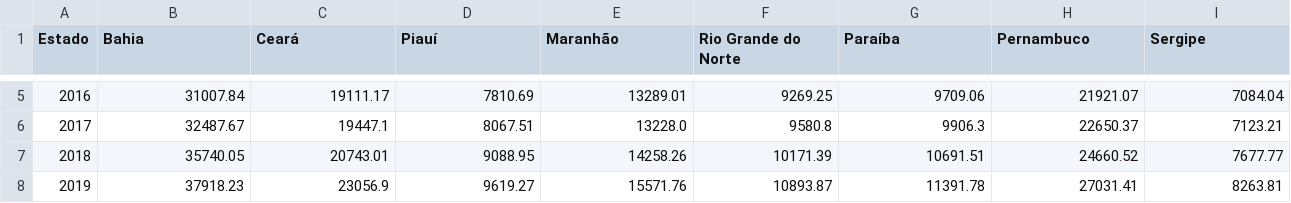
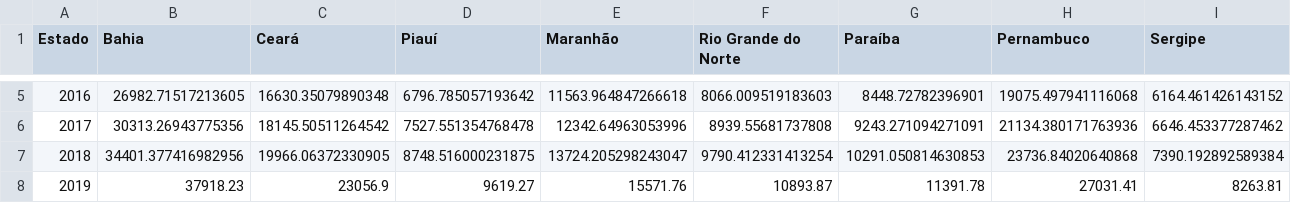
Before and after one commit to LuizAlexandre21/Indicadores_siops_brasil, a CSV file: src/Analise Regional/outputs_N_NE/Receita Total por Região - Nordeste.csv, drawn as a sheet; only a part is shown, gaps mark what is left out; the diff covers the shown part only; the diff names each change by its address in the sheet, - before the commit and + after, or states it on an @@ line.

Commit message:
Remove Distrito Federal datas

```diff
--- a/src/Analise Regional/outputs_N_NE/Receita Total por Região - Nordeste.csv
+++ b/src/Analise Regional/outputs_N_NE/Receita Total por Região - Nordeste.csv
-B5 (Bahia): 31007.84
+B5 (Bahia): 26982.71517213605
-C5 (Ceará): 19111.17
+C5 (Ceará): 16630.35079890348
-D5 (Piauí): 7810.69
+D5 (Piauí): 6796.785057193642
-E5 (Maranhão): 13289.01
+E5 (Maranhão): 11563.964847266618
-F5 (Rio Grande do Norte): 9269.25
+F5 (Rio Grande do Norte): 8066.009519183603
-G5 (Paraíba): 9709.06
+G5 (Paraíba): 8448.72782396901
-H5 (Pernambuco): 21921.07
+H5 (Pernambuco): 19075.497941116068
-I5 (Sergipe): 7084.04
+I5 (Sergipe): 6164.461426143152
-B6 (Bahia): 32487.67
+B6 (Bahia): 30313.26943775356
-C6 (Ceará): 19447.1
+C6 (Ceará): 18145.50511264542
-D6 (Piauí): 8067.51
+D6 (Piauí): 7527.551354768478
-E6 (Maranhão): 13228.0
+E6 (Maranhão): 12342.64963053996
-F6 (Rio Grande do Norte): 9580.8
+F6 (Rio Grande do Norte): 8939.55681737808
-G6 (Paraíba): 9906.3
+G6 (Paraíba): 9243.271094271091
-H6 (Pernambuco): 22650.37
+H6 (Pernambuco): 21134.380171763936
-I6 (Sergipe): 7123.21
+I6 (Sergipe): 6646.453377287462
-B7 (Bahia): 35740.05
+B7 (Bahia): 34401.377416982956
-C7 (Ceará): 20743.01
+C7 (Ceará): 19966.06372330905
-D7 (Piauí): 9088.95
+D7 (Piauí): 8748.516000231875
-E7 (Maranhão): 14258.26
+E7 (Maranhão): 13724.205298243047
-F7 (Rio Grande do Norte): 10171.39
+F7 (Rio Grande do Norte): 9790.412331413254
-G7 (Paraíba): 10691.51
+G7 (Paraíba): 10291.050814630853
-H7 (Pernambuco): 24660.52
+H7 (Pernambuco): 23736.84020640868
-I7 (Sergipe): 7677.77
+I7 (Sergipe): 7390.192892589384
```
Also changed, not shown: 30 edited cells elsewhere in this file, src/Analise Regional/outputs_N_NE/Receita Líquida - Centro Oeste.csv, src/Analise Regional/outputs_N_NE/Receita Total por Região - Brasil.csv, 38 other files.
